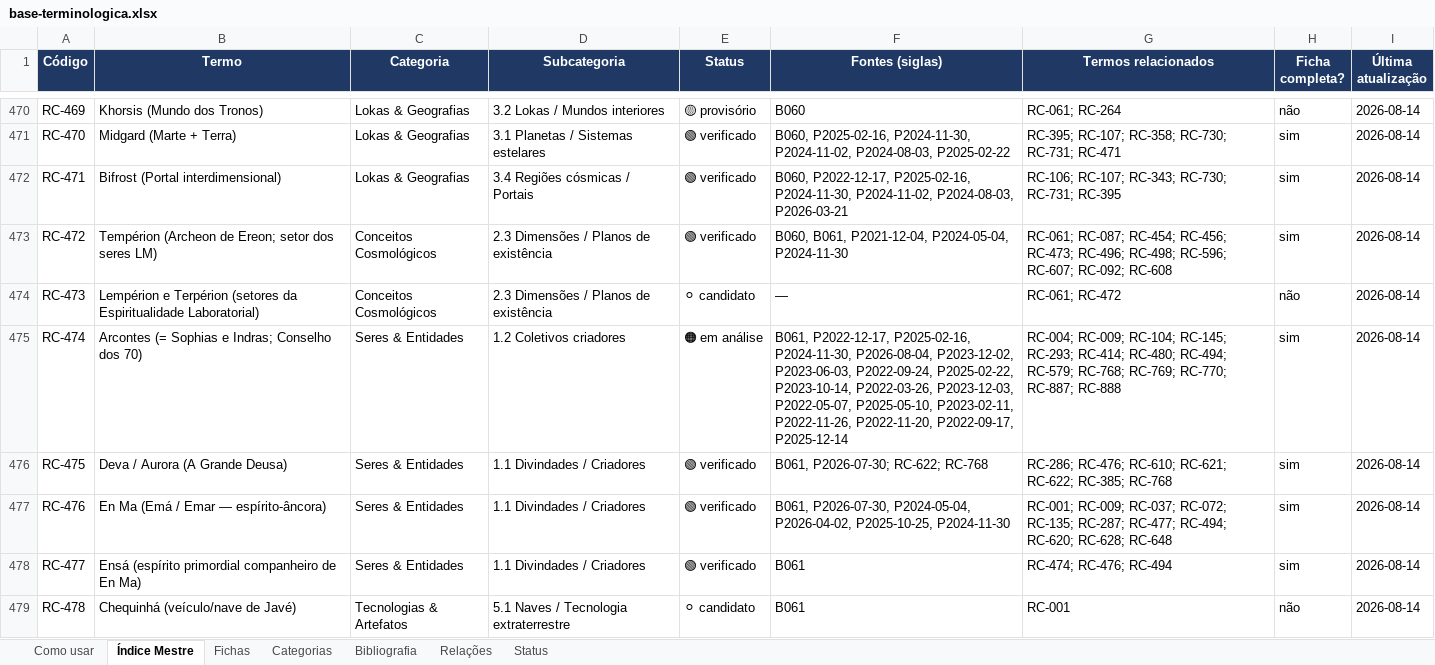
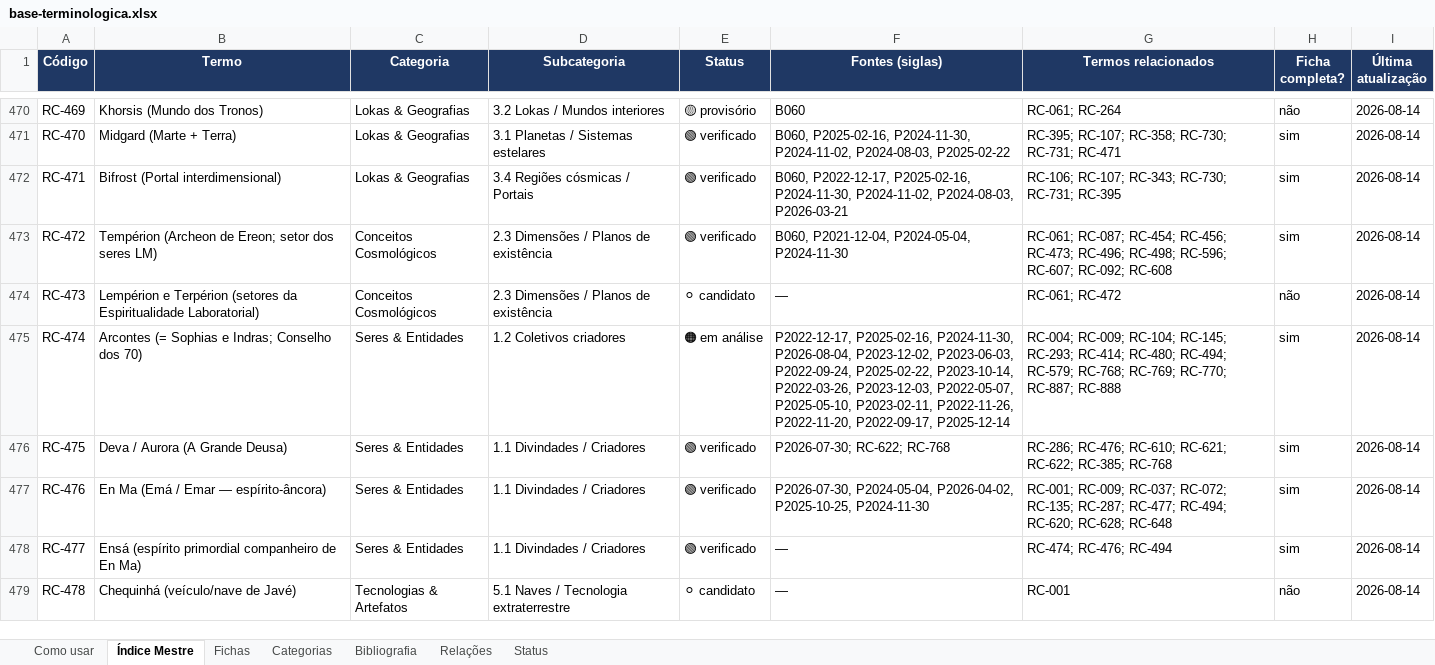
Before and after one commit to institutocura-maker/Termos-RC, an Excel workbook: base-terminologica.xlsx, sheet Índice Mestre, drawn as a sheet; only a part is shown, gaps mark what is left out; values as stored, in another font and other column widths than the file's, no borders; the diff covers the shown part only; the diff names each change by its address in the sheet, - before the commit and + after, or states it on an @@ line.

```diff
--- a/base-terminologica.xlsx (sheet Índice Mestre)
+++ b/base-terminologica.xlsx (sheet Índice Mestre)
-F473 (Fontes (siglas)): B060, B061, P2021-12-04, P2024-05-04,…
+F473 (Fontes (siglas)): B060, P2021-12-04, P2024-05-04,…
-F475 (Fontes (siglas)): B061, P2022-12-17, P2025-02-16,…
+F475 (Fontes (siglas)): P2022-12-17, P2025-02-16,…
-F476 (Fontes (siglas)): B061, P2026-07-30; RC-622; RC-768
+F476 (Fontes (siglas)): P2026-07-30; RC-622; RC-768
-F477 (Fontes (siglas)): B061, P2026-07-30, P2024-05-04,…
+F477 (Fontes (siglas)): P2026-07-30, P2024-05-04,…
-F478:F479 (Fontes (siglas)): B061
+F478:F479 (Fontes (siglas)): —
```
Also changed, not shown: 61 edited cells elsewhere in this sheet, sheet Fichas, 49 other files.
